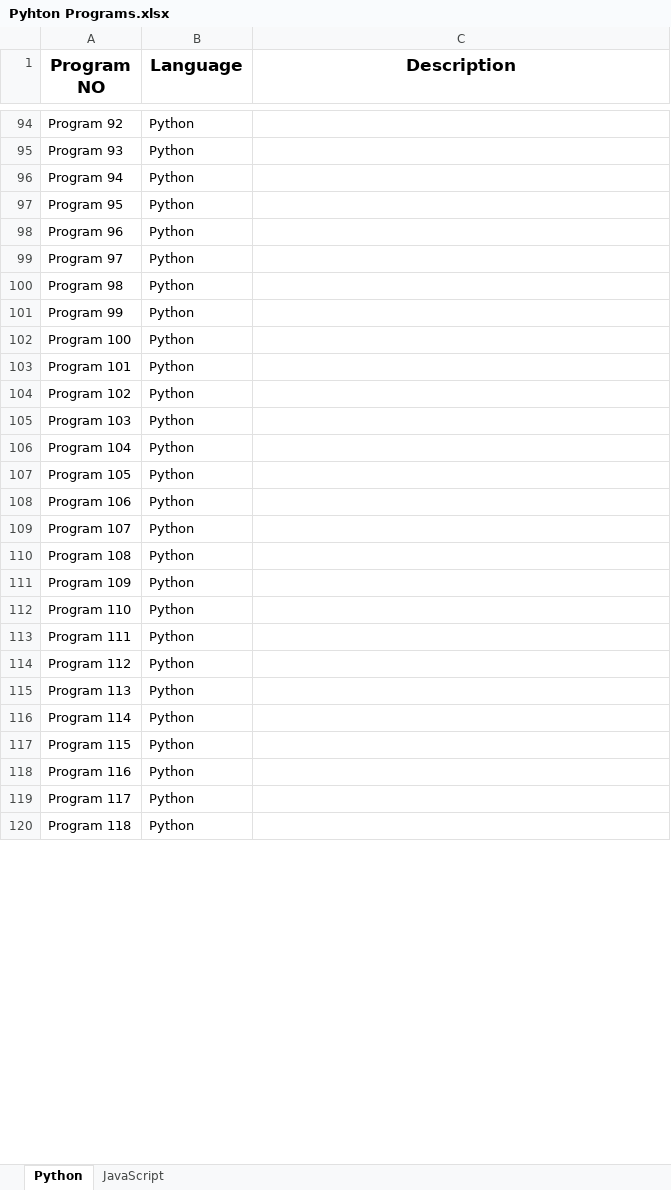
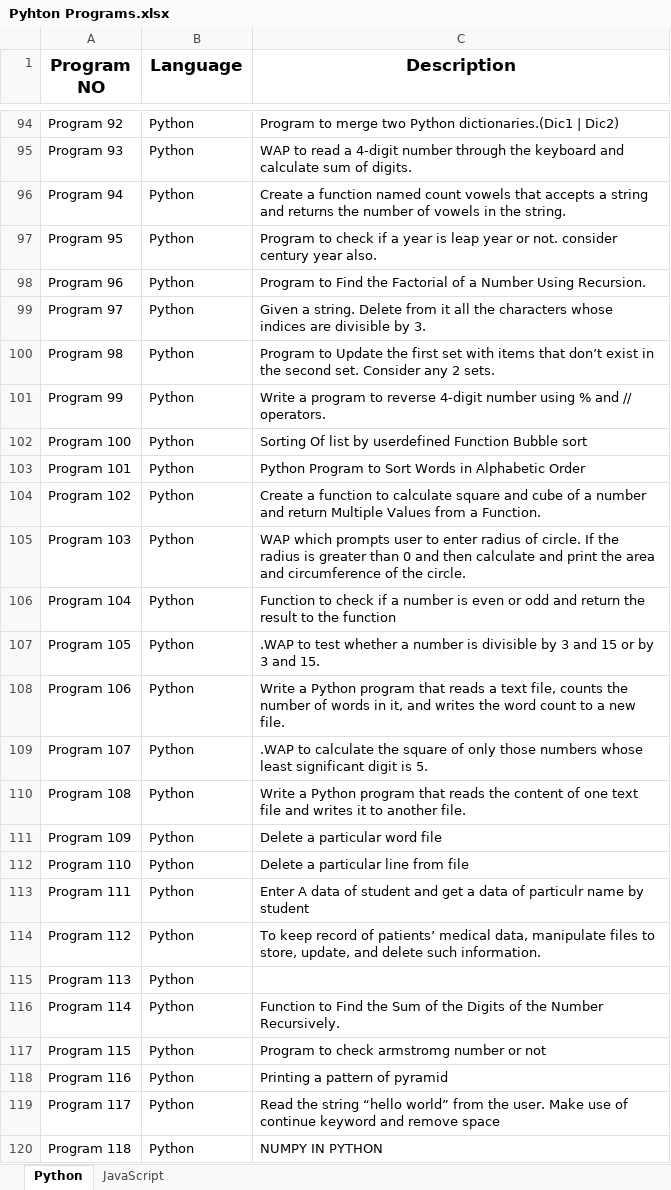
Before and after one commit to omrankhamb/python-programs, an Excel workbook: Pyhton Programs.xlsx, sheet Python, drawn as a sheet; only a part is shown, gaps mark what is left out; values as stored, in another font and other column widths than the file's, no borders; the diff covers the shown part only; the diff names each change by its address in the sheet, - before the commit and + after, or states it on an @@ line.

Commit message:
Python Programs

```diff
--- a/Pyhton Programs.xlsx (sheet Python)
+++ b/Pyhton Programs.xlsx (sheet Python)
-C94 (Description): (empty)
+C94 (Description): Program to merge two Python dictionaries.(Dic1 | Dic2)
-C95 (Description): (empty)
+C95 (Description): WAP to read a 4-digit number through the keyboard and calculate sum of digits.
-C96 (Description): (empty)
+C96 (Description): Create a function named count vowels that accepts a string and returns the number of vowels in the string.
-C97 (Description): (empty)
+C97 (Description): Program to check if a year is leap year or not. consider century year also.
-C98 (Description): (empty)
+C98 (Description): Program to Find the Factorial of a Number Using Recursion.
-C99 (Description): (empty)
+C99 (Description): Given a string. Delete from it all the characters whose indices are divisible by 3.
-C100 (Description): (empty)
+C100 (Description): Program to Update the first set with items that don’t exist in the second set. Consider any 2 sets.
-C101 (Description): (empty)
+C101 (Description): Write a program to reverse 4-digit number using % and // operators.
-C102 (Description): (empty)
+C102 (Description): Sorting Of list by userdefined Function Bubble sort
-C103 (Description): (empty)
+C103 (Description): Python Program to Sort Words in Alphabetic Order
-C104 (Description): (empty)
+C104 (Description): Create a function to calculate square and cube of a number and return Multiple Values from a Function.
-C105 (Description): (empty)
+C105 (Description): WAP which prompts user to enter radius of circle. If the radius is greater than 0 and then calculate and print the area and circumference of the circle.
-C106 (Description): (empty)
+C106 (Description): Function to check if a number is even or odd and return the result to the function
-C107 (Description): (empty)
+C107 (Description): .WAP to test whether a number is divisible by 3 and 15 or by 3 and 15.
-C108 (Description): (empty)
+C108 (Description): Write a Python program that reads a text file, counts the number of words in it, and writes the word count to a new file.
-C109 (Description): (empty)
+C109 (Description): .WAP to calculate the square of only those numbers whose least significant digit is 5.
-C110 (Description): (empty)
+C110 (Description): Write a Python program that reads the content of one text file and writes it to another file.
-C111 (Description): (empty)
+C111 (Description): Delete a particular word file
-C112 (Description): (empty)
+C112 (Description): Delete a particular line from file
-C113 (Description): (empty)
+C113 (Description): Enter A data of student and get a data of particulr name by student
-C114 (Description): (empty)
+C114 (Description): To keep record of patients’ medical data, manipulate files to store, update, and delete such information.
-C116 (Description): (empty)
+C116 (Description): Function to Find the Sum of the Digits of the Number Recursively.
-C117 (Description): (empty)
+C117 (Description): Program to check armstromg number or not
-C118 (Description): (empty)
+C118 (Description): Printing a pattern of pyramid
-C119 (Description): (empty)
+C119 (Description): Read the string “hello world” from the user. Make use of continue keyword and remove space
-C120 (Description): (empty)
+C120 (Description): NUMPY IN PYTHON
```
Also changed, not shown: 34 edited cells elsewhere in this sheet, 49 other files.
